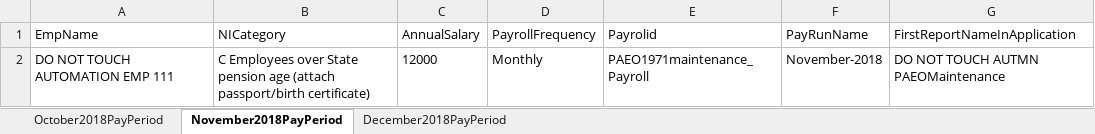
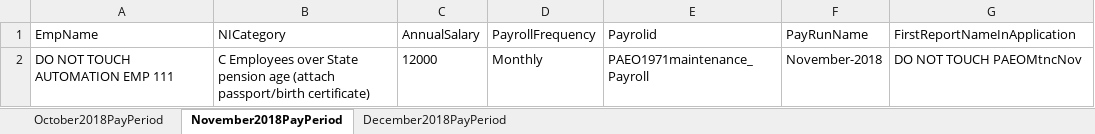
Before and after one commit to githforProvar/24-7PeopleXCDPayroll, an Excel workbook: PayrollProject/templates/CourtOrderPAEO1971MaintenanceInputSheet.xlsx, sheet November2018PayPeriod, drawn as a sheet; values as stored, in another font and other column widths than the file's, no borders; the diff names each change by its address in the sheet, - before the commit and + after, or states it on an @@ line.

```diff
--- a/PayrollProject/templates/CourtOrderPAEO1971MaintenanceInputSheet.xlsx (sheet November2018PayPeriod)
+++ b/PayrollProject/templates/CourtOrderPAEO1971MaintenanceInputSheet.xlsx (sheet November2018PayPeriod)
-G2 (FirstReportNameInApplication): DO NOT TOUCH AUTMN PAEOMaintenance
+G2 (FirstReportNameInApplication): DO NOT TOUCH PAEOMtncNov
```
Also changed, not shown: sheet December2018PayPeriod, sheet October2018PayPeriod, PayrollProject/OutPutTestResult/Court order Scenarios Test result.xlsx, 4 other files.
